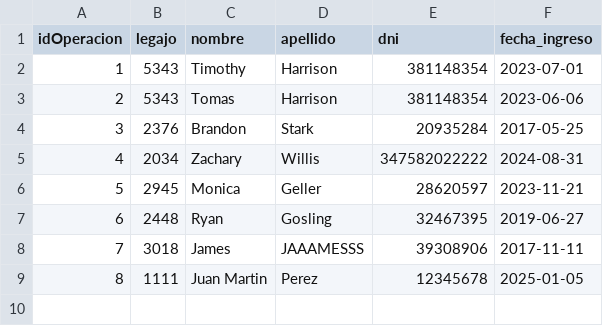
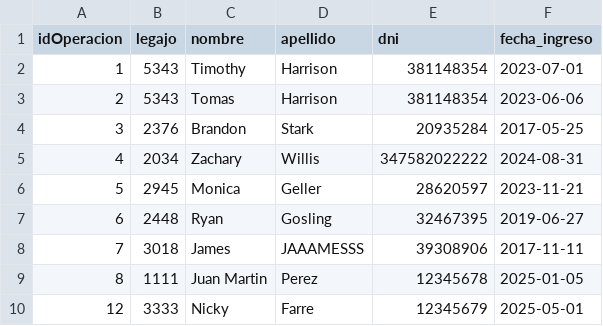
Before and after one commit to BiancaBarassiLambertucci/TPCAIGrupo3, a CSV file: TPIntegradorCorto-master/TemplateTPCorto/Persistencia/DataBase/Tablas/operacion_cambio_persona.csv, drawn as a sheet; the diff names each change by its address in the sheet, - before the commit and + after, or states it on an @@ line.

```diff
--- a/TPIntegradorCorto-master/TemplateTPCorto/Persistencia/DataBase/Tablas/operacion_cambio_persona.csv
+++ b/TPIntegradorCorto-master/TemplateTPCorto/Persistencia/DataBase/Tablas/operacion_cambio_persona.csv
+row 10: 12 | 3333 | Nicky | Farre | 12345679 | 2025-05-01
```
Also changed, not shown: TPIntegradorCorto-master/TemplateTPCorto/Persistencia/DataBase/Tablas/autorizacion.csv, TPIntegradorCorto-master/TemplateTPCorto/Persistencia/DataBase/Tablas/credenciales.csv, 12 other files.
